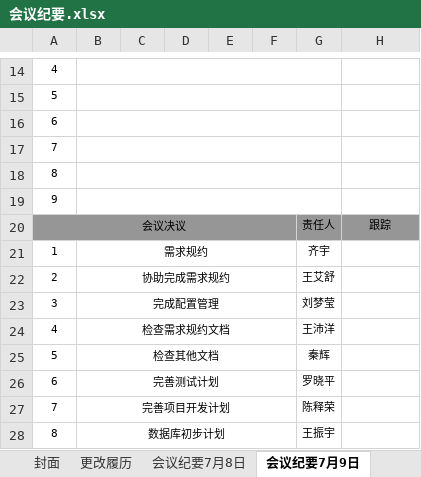
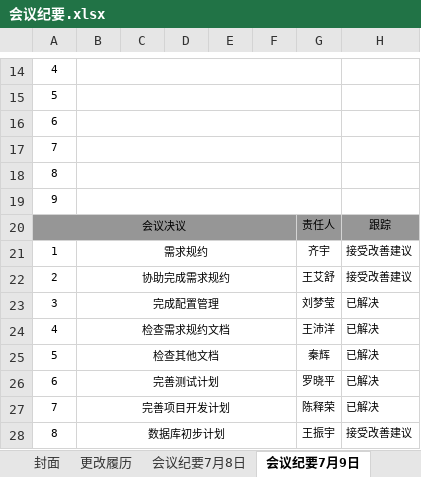
Before and after one commit to CRM2014/cf, an Excel workbook: doc/会议纪要/会议纪要.xlsx, sheet 会议纪要7月9日, drawn as a sheet; only a part is shown, gaps mark what is left out; values as stored, in another font and other column widths than the file's, no borders; the diff names each change by its address in the sheet, - before the commit and + after, or states it on an @@ line.

Commit message:
会议纪要.xlsx

```diff
--- a/doc/会议纪要/会议纪要.xlsx (sheet 会议纪要7月9日)
+++ b/doc/会议纪要/会议纪要.xlsx (sheet 会议纪要7月9日)
-H21:H22: (empty)
+H21:H22: 接受改善建议
-H23:H27: (empty)
+H23:H27: 已解决
-H28: (empty)
+H28: 接受改善建议
```
Also changed, not shown: sheet 更改履历, sheet 会议纪要7月10日, sheet 会议纪要7月8日, other sheet tabs.
